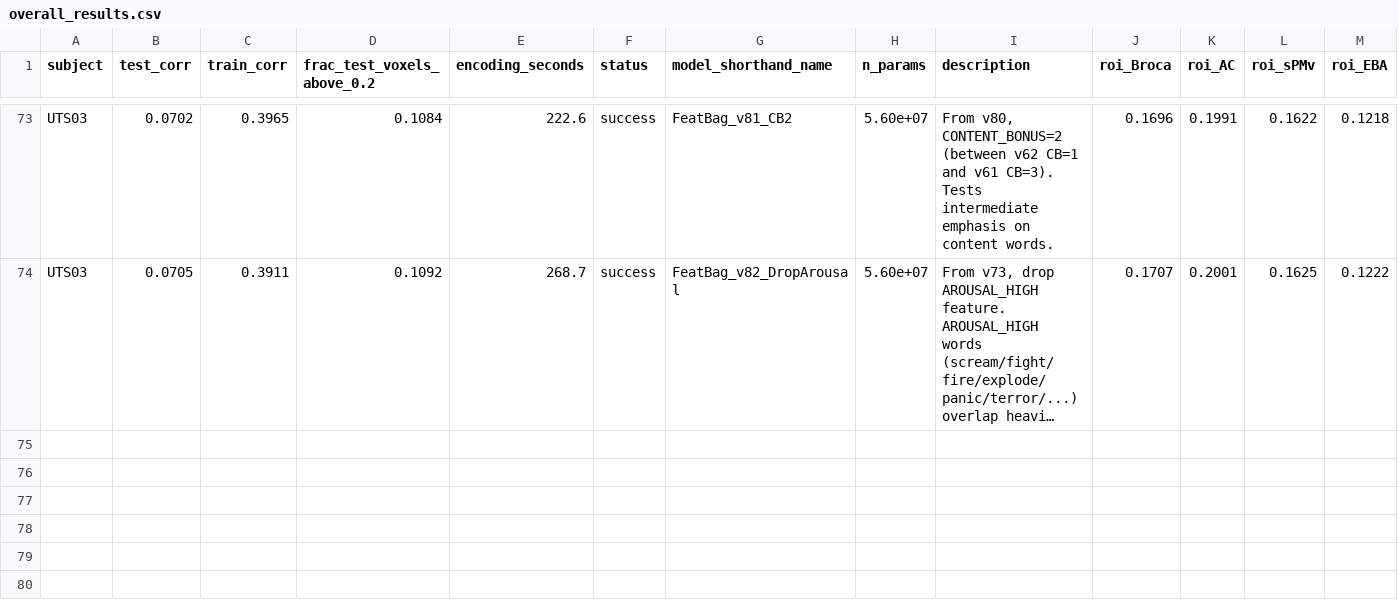
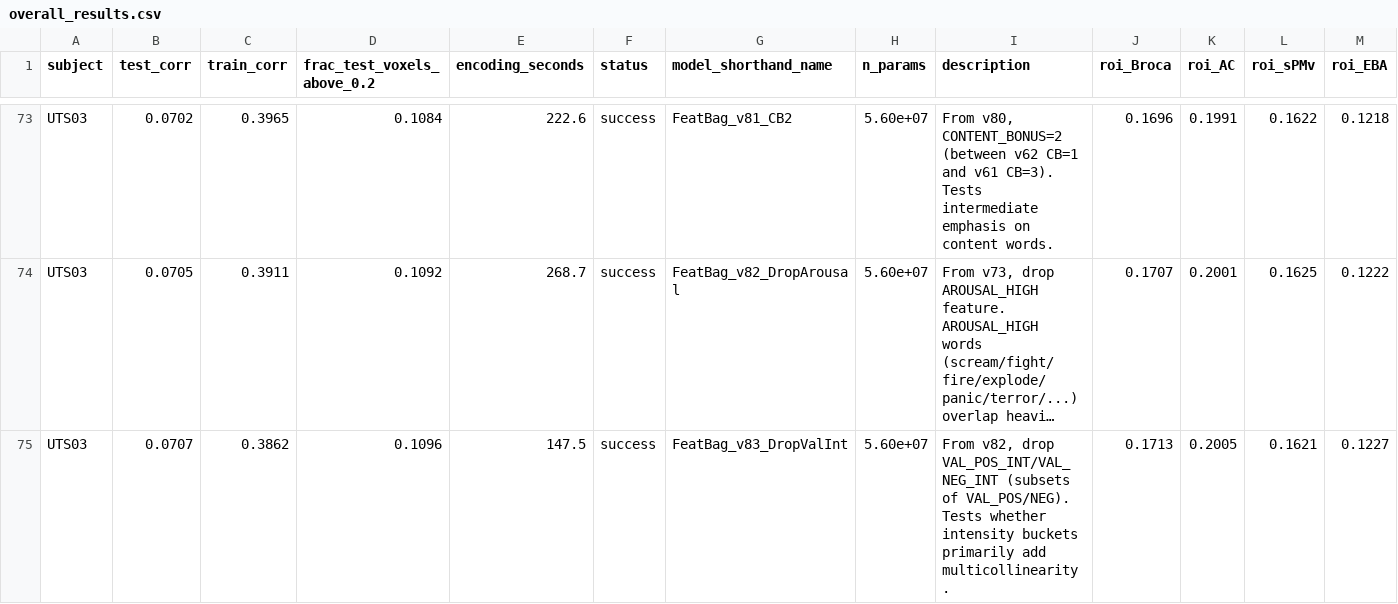
Before and after one commit to csinva/circuit-building-autoresearch, a CSV file: runs-neuro/fmri-jun03-run4/results/overall_results.csv, drawn as a sheet; only a part is shown, gaps mark what is left out; long unchanged cells end in …; rows hold the shown columns only; the diff names each change by its address in the sheet, - before the commit and + after, or states it on an @@ line.

```diff
--- a/runs-neuro/fmri-jun03-run4/results/overall_results.csv
+++ b/runs-neuro/fmri-jun03-run4/results/overall_results.csv
+row 75: UTS03 | 0.0707 | 0.3862 | 0.1096 | 147.5 | success | FeatBag_v83_DropValInt | 5.60e+07 | From v82, drop VAL_POS_INT/VAL_NEG_INT (subsets of VAL_POS/NEG). Tests whether intensity buckets primarily add multicollinearity. | 0.1713 | 0.2005 | 0.1621 | 0.1227
```
Also changed, not shown: runs-neuro/fmri-jun03-run2/results/overall_results.csv, runs-neuro/fmri-jun03-run3/results/overall_results.csv, 11 other files.
